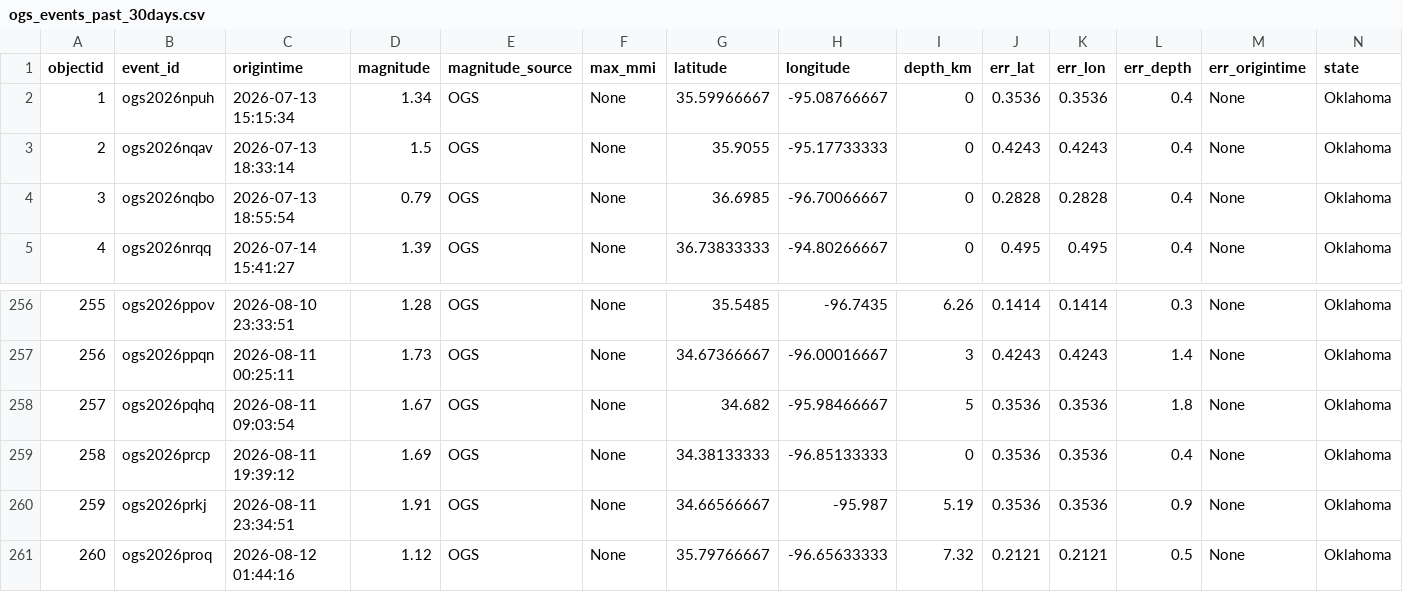
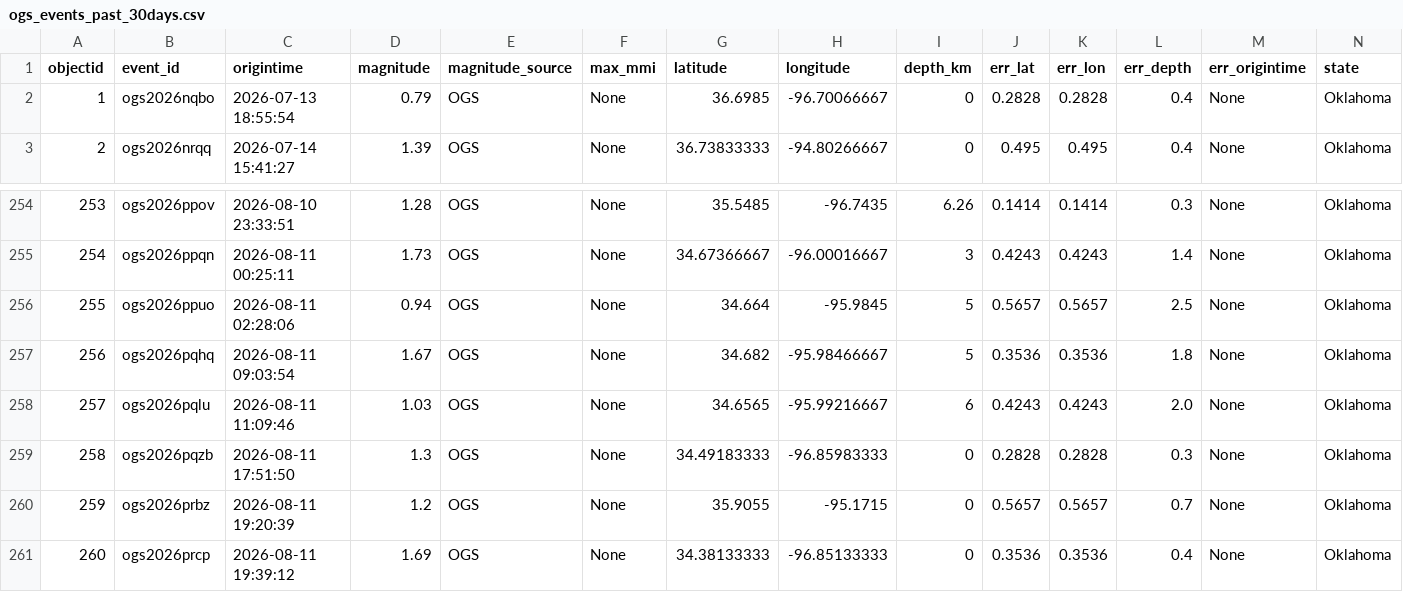
Before and after one commit to Hy-X/OGS_Catalog_Update, a CSV file: ogs_events_past_30days.csv, drawn as a sheet; only a part is shown, gaps mark what is left out; the shorter side is filled out with more unchanged rows; removed rows and columns are numbered as before the commit, all else as after; rows hold the shown columns only; the diff names each change by its address in the sheet, - before the commit and + after, or states it on an @@ line.

```diff
--- a/ogs_events_past_30days.csv
+++ b/ogs_events_past_30days.csv
-row 2: 1 | ogs2026npuh | 2026-07-13 15:15:34 | 1.34 | OGS | None | 35.59966667 | -95.08766667 | 0 | 0.3536 | 0.3536 | 0.4 | None | Oklahoma
-row 3: 2 | ogs2026nqav | 2026-07-13 18:33:14 | 1.5 | OGS | None | 35.9055 | -95.17733333 | 0 | 0.4243 | 0.4243 | 0.4 | None | Oklahoma
@@ column A (objectid) renumbered from row 2 down @@
+row 256: 255 | ogs2026ppuo | 2026-08-11 02:28:06 | 0.94 | OGS | None | 34.664 | -95.9845 | 5 | 0.5657 | 0.5657 | 2.5 | None | Oklahoma
+row 258: 257 | ogs2026pqlu | 2026-08-11 11:09:46 | 1.03 | OGS | None | 34.6565 | -95.99216667 | 6 | 0.4243 | 0.4243 | 2.0 | None | Oklahoma
+row 259: 258 | ogs2026pqzb | 2026-08-11 17:51:50 | 1.3 | OGS | None | 34.49183333 | -96.85983333 | 0 | 0.2828 | 0.2828 | 0.3 | None | Oklahoma
+row 260: 259 | ogs2026prbz | 2026-08-11 19:20:39 | 1.2 | OGS | None | 35.9055 | -95.1715 | 0 | 0.5657 | 0.5657 | 0.7 | None | Oklahoma
```
Also changed, not shown: ogs_events_past_1days.csv, ogs_events_past_7days.csv, 1 other file.
